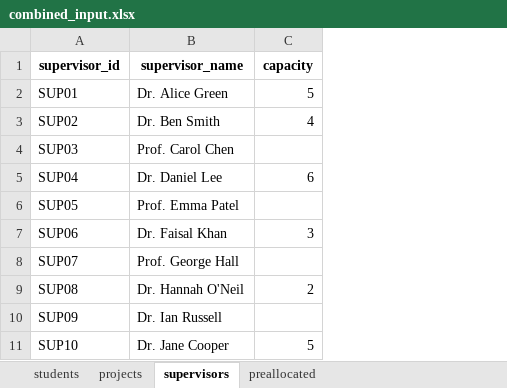
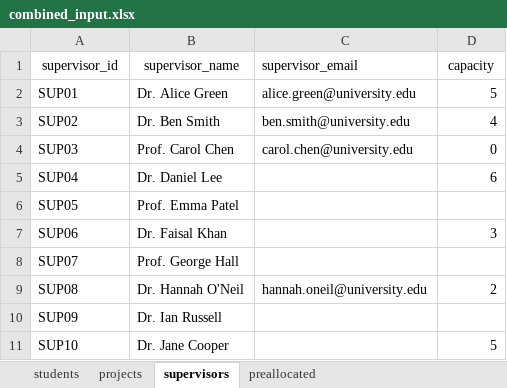
Before and after one commit to JohnHarrow/Masters, an Excel workbook: Testing/excel/combined_input.xlsx, sheet supervisors, drawn as a sheet; values as stored, in another font and other column widths than the file's, no borders; addresses are those after the commit; the diff names each change by its address in the sheet, - before the commit and + after, or states it on an @@ line.

```diff
--- a/Testing/excel/combined_input.xlsx (sheet supervisors)
+++ b/Testing/excel/combined_input.xlsx (sheet supervisors)
+column C (supervisor_email), rows 2-9: alice.green@university.edu | ben.smith@university.edu | carol.chen@university.edu |  |  |  |  | hannah.oneil@university.edu
-A1:B1 bold: on
+A1:B1 bold: off
-D1 bold: on
+D1 bold: off
-D4 (capacity): (empty)
+D4 (capacity): 0
```
Also changed, not shown: sheet projects, sheet students, sheet preallocated, Testing/excel/realistic_input_data.xlsx, Testing/excel/realistic_input_data_50_students.xlsx, 4 other files.
